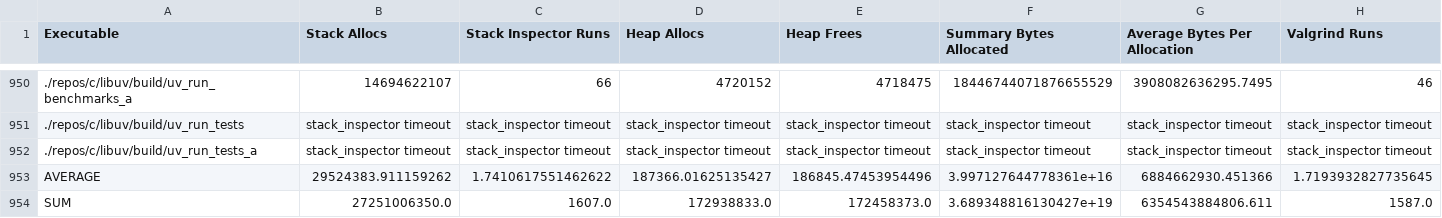
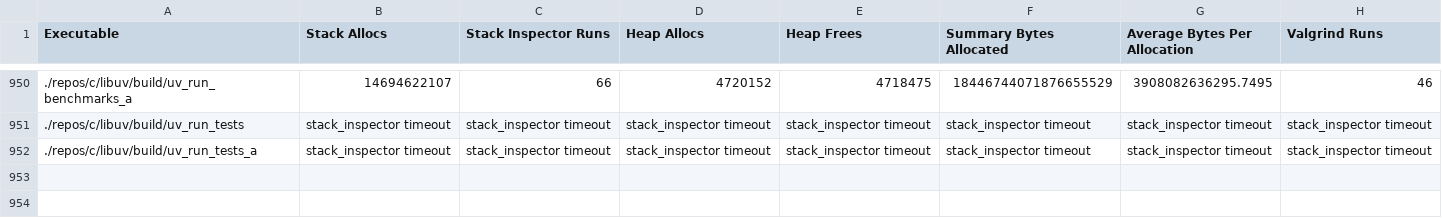
Before and after one commit to c71n93/alloc-inspector, a CSV file: results/c/summary-c.csv, drawn as a sheet; only a part is shown, gaps mark what is left out; rows hold the shown columns only; the diff names each change by its address in the sheet, - before the commit and + after, or states it on an @@ line.

Commit message:
adding status to results

```diff
--- a/results/c/summary-c.csv
+++ b/results/c/summary-c.csv
-row 953: AVERAGE | 29524383.911159262 | 1.7410617551462622 | 187366.01625135427 | 186845.47453954496 | 3.997127644778361e+16 | 6884662930.451366 | 1.7193932827735645
-row 954: SUM | 27251006350.0 | 1607.0 | 172938833.0 | 172458373.0 | 3.689348816130427e+19 | 6354543884806.611 | 1587.0
```
Also changed, not shown: results/c++/summary-c++.csv, 3 other files.
